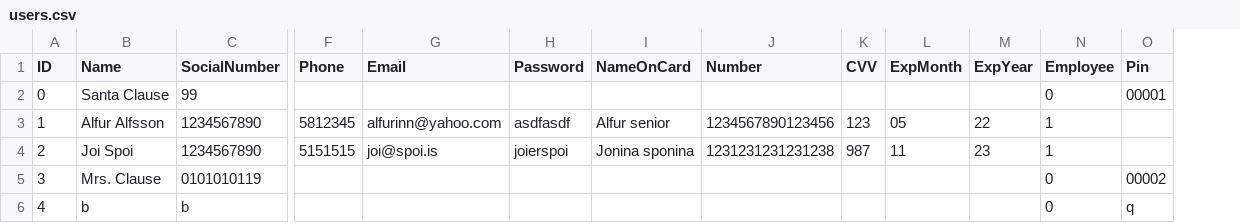
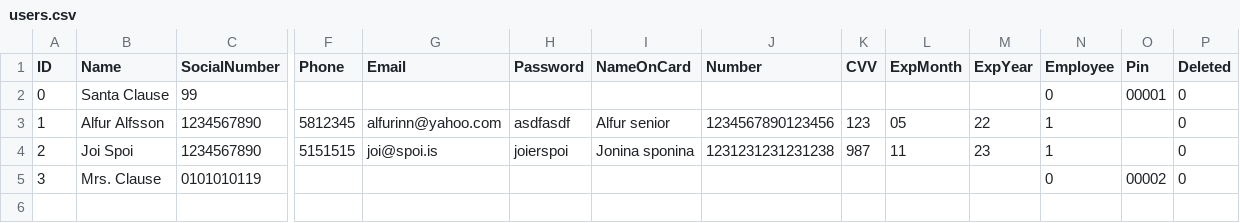
Before and after one commit to Verklegt1H48/verklegt1, a CSV file: data/users.csv, drawn as a sheet; only a part is shown, gaps mark what is left out; removed rows and columns are numbered as before the commit, all else as after; rows hold the shown columns only; the diff names each change by its address in the sheet, - before the commit and + after, or states it on an @@ line.

```diff
--- a/data/users.csv
+++ b/data/users.csv
+column P (Deleted), rows 2-5: all 0
-row 6: 4 | b | b |  |  |  |  |  |  |  |  | 0 | q
```
Also changed, not shown: 4 other files.
